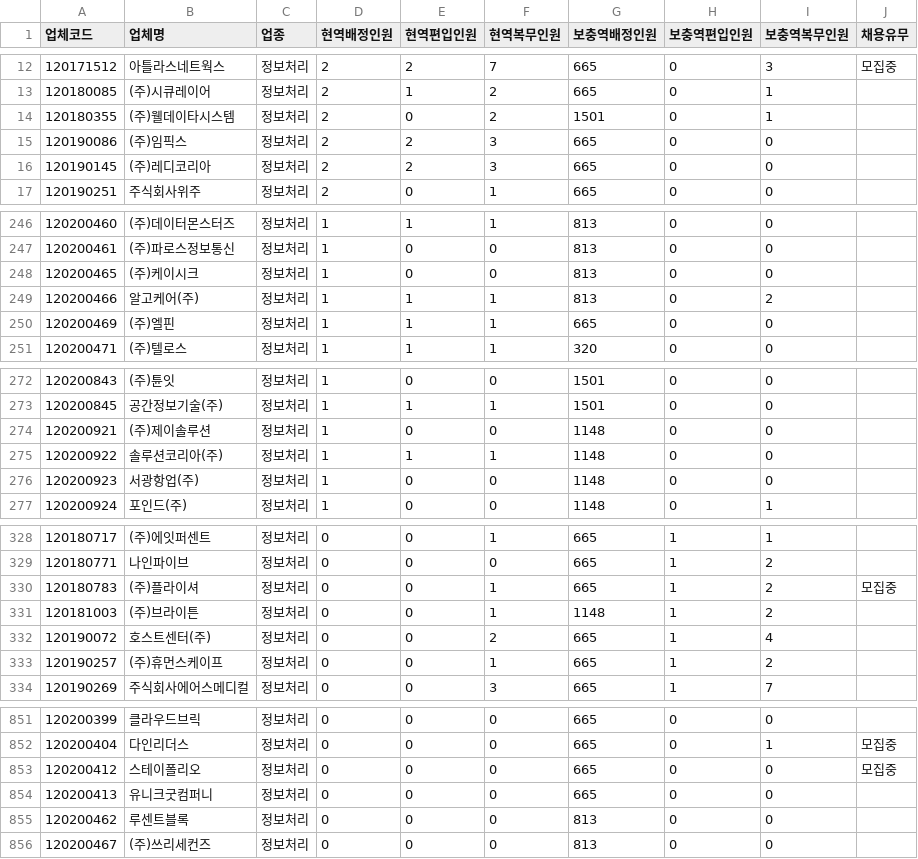
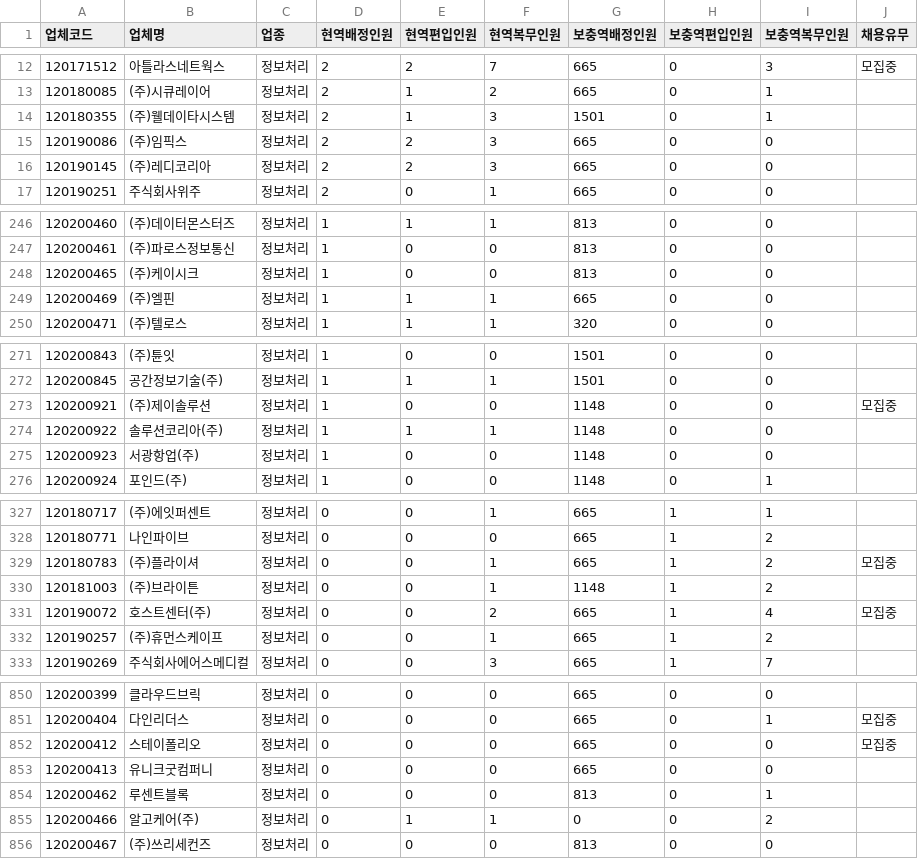
Before and after one commit to stleamist/mma-company-crawler, a CSV file: result/it-primary.csv, drawn as a sheet; only a part is shown, gaps mark what is left out; the diff covers the shown part only.

```diff
--- a/result/it-primary.csv
+++ b/result/it-primary.csv
@@ -13,3 +13,3 @@
 120180085,(주)시큐레이어,정보처리,2,1,2,665,0,1,
-120180355,(주)웰데이타시스템,정보처리,2,0,2,1501,0,1,
+120180355,(주)웰데이타시스템,정보처리,2,1,3,1501,0,1,
 120190086,(주)임픽스,정보처리,2,2,3,665,0,0,
@@ -248,3 +248,2 @@
 120200465,(주)케이시크,정보처리,1,0,0,813,0,0,
-120200466,알고케어(주),정보처리,1,1,1,813,0,2,
 120200469,(주)엘핀,정보처리,1,1,1,665,0,0,
@@ -273,3 +272,3 @@
 120200845,공간정보기술(주),정보처리,1,1,1,1501,0,0,
-120200921,(주)제이솔루션,정보처리,1,0,0,1148,0,0,
+120200921,(주)제이솔루션,정보처리,1,0,0,1148,0,0,모집중
 120200922,솔루션코리아(주),정보처리,1,1,1,1148,0,0,
@@ -331,3 +330,3 @@
 120181003,(주)브라이튼,정보처리,0,0,1,1148,1,2,
-120190072,호스트센터(주),정보처리,0,0,2,665,1,4,
+120190072,호스트센터(주),정보처리,0,0,2,665,1,4,모집중
 120190257,(주)휴먼스케이프,정보처리,0,0,1,665,1,2,
@@ -854,3 +853,4 @@
 120200413,유니크굿컴퍼니,정보처리,0,0,0,665,0,0,
-120200462,루센트블록,정보처리,0,0,0,813,0,0,
+120200462,루센트블록,정보처리,0,0,0,813,0,1,
+120200466,알고케어(주),정보처리,0,1,1,0,0,2,
 120200467,(주)쓰리세컨즈,정보처리,0,0,0,813,0,0,
```
Also changed, not shown: 2 edited cells elsewhere in this file, result/all.csv, result/it-secondary.csv, 2 other files.
